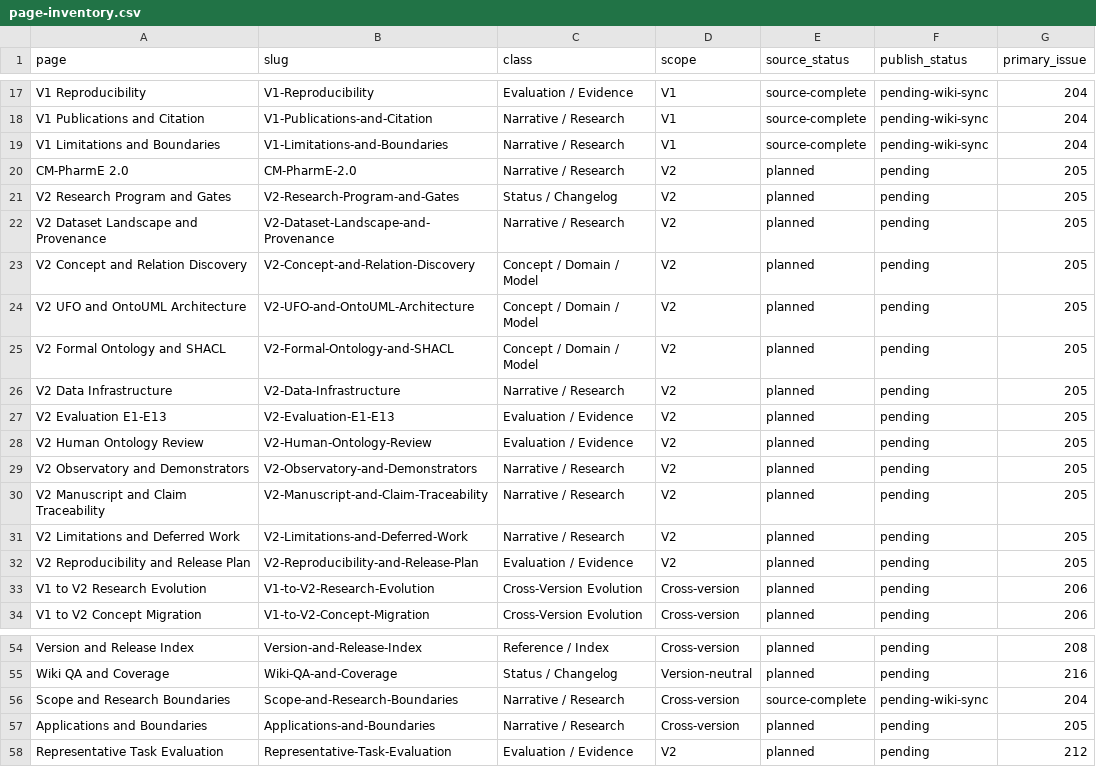
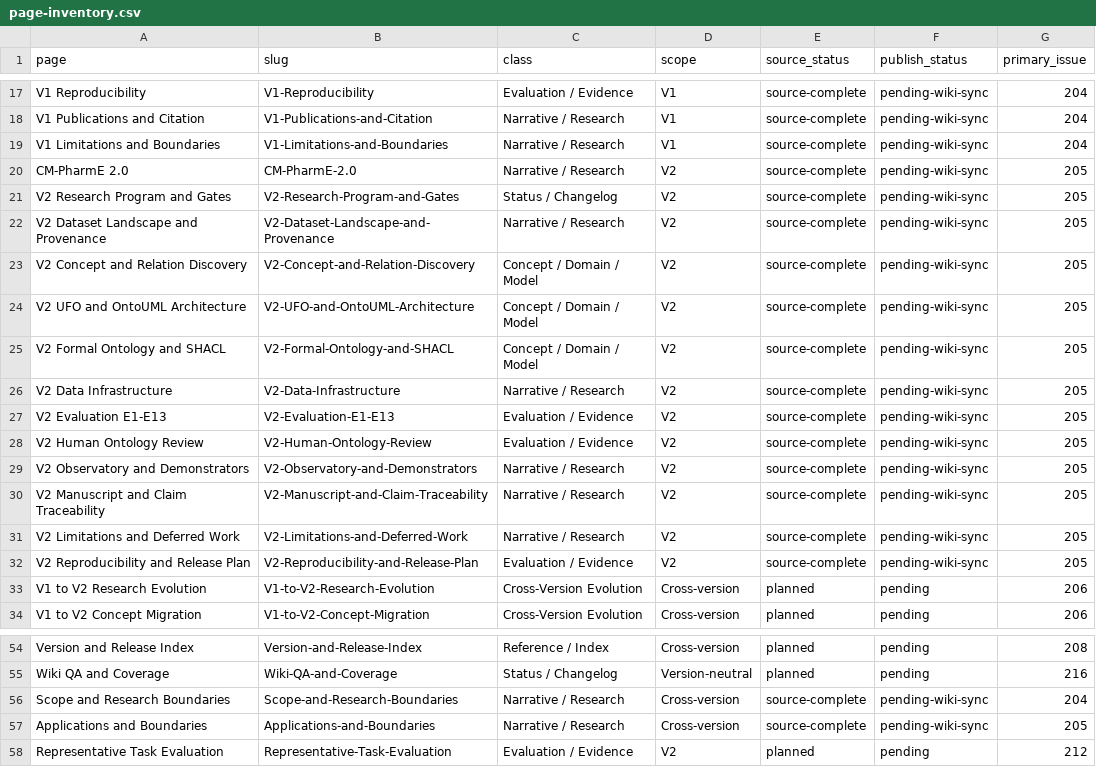
Before and after one commit to ArazSaieArasi3/CM-PharmE, a CSV file: wiki-src/page-inventory.csv, drawn as a sheet; only a part is shown, gaps mark what is left out.

Commit message:
Wiki V2: mark core V2 page family source-complete

```diff
--- a/wiki-src/page-inventory.csv
+++ b/wiki-src/page-inventory.csv
@@ -19,15 +19,15 @@ V1 Publications and Citation,V1-Publications-and-Citation,Narrative / Research,V
 V1 Limitations and Boundaries,V1-Limitations-and-Boundaries,Narrative / Research,V1,source-complete,pending-wiki-sync,204
-CM-PharmE 2.0,CM-PharmE-2.0,Narrative / Research,V2,planned,pending,205
-V2 Research Program and Gates,V2-Research-Program-and-Gates,Status / Changelog,V2,planned,pending,205
-V2 Dataset Landscape and Provenance,V2-Dataset-Landscape-and-Provenance,Narrative / Research,V2,planned,pending,205
-V2 Concept and Relation Discovery,V2-Concept-and-Relation-Discovery,Concept / Domain / Model,V2,planned,pending,205
-V2 UFO and OntoUML Architecture,V2-UFO-and-OntoUML-Architecture,Concept / Domain / Model,V2,planned,pending,205
-V2 Formal Ontology and SHACL,V2-Formal-Ontology-and-SHACL,Concept / Domain / Model,V2,planned,pending,205
-V2 Data Infrastructure,V2-Data-Infrastructure,Narrative / Research,V2,planned,pending,205
-V2 Evaluation E1-E13,V2-Evaluation-E1-E13,Evaluation / Evidence,V2,planned,pending,205
-V2 Human Ontology Review,V2-Human-Ontology-Review,Evaluation / Evidence,V2,planned,pending,205
-V2 Observatory and Demonstrators,V2-Observatory-and-Demonstrators,Narrative / Research,V2,planned,pending,205
-V2 Manuscript and Claim Traceability,V2-Manuscript-and-Claim-Traceability,Narrative / Research,V2,planned,pending,205
-V2 Limitations and Deferred Work,V2-Limitations-and-Deferred-Work,Narrative / Research,V2,planned,pending,205
-V2 Reproducibility and Release Plan,V2-Reproducibility-and-Release-Plan,Evaluation / Evidence,V2,planned,pending,205
+CM-PharmE 2.0,CM-PharmE-2.0,Narrative / Research,V2,source-complete,pending-wiki-sync,205
+V2 Research Program and Gates,V2-Research-Program-and-Gates,Status / Changelog,V2,source-complete,pending-wiki-sync,205
+V2 Dataset Landscape and Provenance,V2-Dataset-Landscape-and-Provenance,Narrative / Research,V2,source-complete,pending-wiki-sync,205
+V2 Concept and Relation Discovery,V2-Concept-and-Relation-Discovery,Concept / Domain / Model,V2,source-complete,pending-wiki-sync,205
+V2 UFO and OntoUML Architecture,V2-UFO-and-OntoUML-Architecture,Concept / Domain / Model,V2,source-complete,pending-wiki-sync,205
+V2 Formal Ontology and SHACL,V2-Formal-Ontology-and-SHACL,Concept / Domain / Model,V2,source-complete,pending-wiki-sync,205
+V2 Data Infrastructure,V2-Data-Infrastructure,Narrative / Research,V2,source-complete,pending-wiki-sync,205
+V2 Evaluation E1-E13,V2-Evaluation-E1-E13,Evaluation / Evidence,V2,source-complete,pending-wiki-sync,205
+V2 Human Ontology Review,V2-Human-Ontology-Review,Evaluation / Evidence,V2,source-complete,pending-wiki-sync,205
+V2 Observatory and Demonstrators,V2-Observatory-and-Demonstrators,Narrative / Research,V2,source-complete,pending-wiki-sync,205
+V2 Manuscript and Claim Traceability,V2-Manuscript-and-Claim-Traceability,Narrative / Research,V2,source-complete,pending-wiki-sync,205
+V2 Limitations and Deferred Work,V2-Limitations-and-Deferred-Work,Narrative / Research,V2,source-complete,pending-wiki-sync,205
+V2 Reproducibility and Release Plan,V2-Reproducibility-and-Release-Plan,Evaluation / Evidence,V2,source-complete,pending-wiki-sync,205
 V1 to V2 Research Evolution,V1-to-V2-Research-Evolution,Cross-Version Evolution,Cross-version,planned,pending,206
@@ -56,3 +56,3 @@ Wiki QA and Coverage,Wiki-QA-and-Coverage,Status / Changelog,Version-neutral,pla
 Scope and Research Boundaries,Scope-and-Research-Boundaries,Narrative / Research,Cross-version,source-complete,pending-wiki-sync,204
-Applications and Boundaries,Applications-and-Boundaries,Narrative / Research,Cross-version,planned,pending,205
+Applications and Boundaries,Applications-and-Boundaries,Narrative / Research,Cross-version,source-complete,pending-wiki-sync,205
 Representative Task Evaluation,Representative-Task-Evaluation,Evaluation / Evidence,V2,planned,pending,212
```
